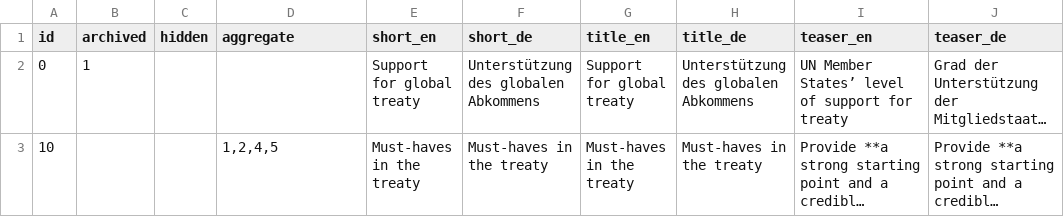
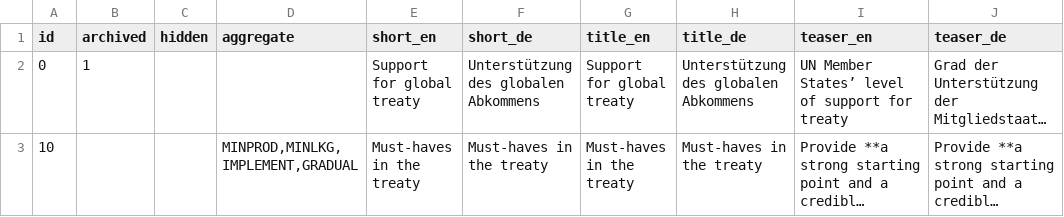
Before and after one commit to WWF-Deutschland/plastic-navigator, a CSV file: data/layers/policy/v2/topics.csv, drawn as a sheet; only a part is shown; long unchanged cells end in …; the diff names each change by its address in the sheet, - before the commit and + after, or states it on an @@ line.

Commit message:
update v2/topics with v2 topic ids

```diff
--- a/data/layers/policy/v2/topics.csv
+++ b/data/layers/policy/v2/topics.csv
-D3 (aggregate): 1,2,4,5
+D3 (aggregate): MINPROD,MINLKG,IMPLEMENT,GRADUAL
```
